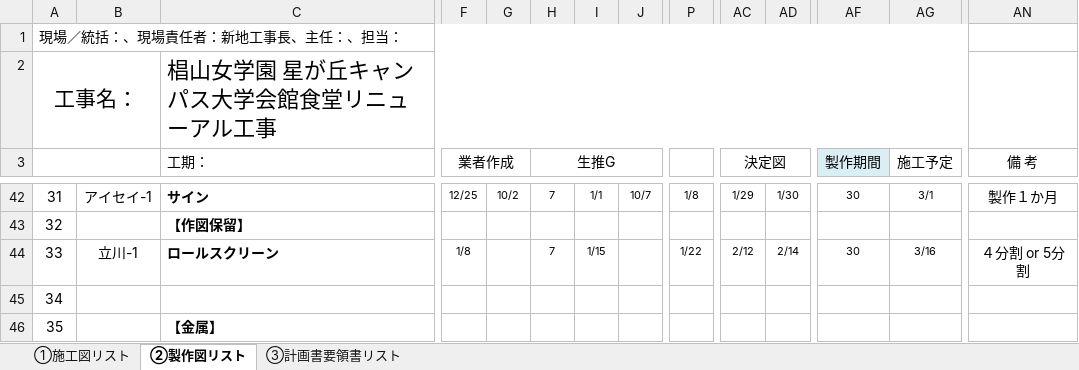
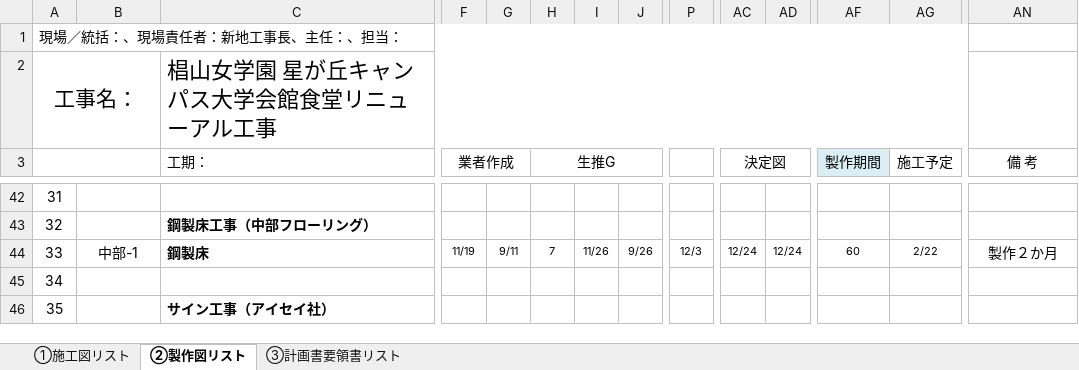
Before and after one commit to tutomukoyama1026-cpu/test-repo, an Excel workbook: 図面・計画書リスト.xlsx, sheet ②製作図リスト, drawn as a sheet; only a part is shown, gaps mark what is left out; values as stored, in another font and other column widths than the file's, no borders; charts and pictures and conditional formats not drawn; the diff covers the shown part only; the diff names each change by its address in the sheet, - before the commit and + after, or states it on an @@ line.

```diff
--- a/図面・計画書リスト.xlsx (sheet ②製作図リスト)
+++ b/図面・計画書リスト.xlsx (sheet ②製作図リスト)
-B42: アイセイ-1
+B42: (empty)
-C42 (工期：): サイン
+C42 (工期：): (empty)
-F42 (業者作成): 12/25
+F42 (業者作成): (empty)
-G42: 10/2
+G42: (empty)
-H42 (生推G): 7
+H42 (生推G): (empty)
-I42: 1/1
+I42: (empty)
-J42: 10/7
+J42: (empty)
-P42: 1/8
+P42: (empty)
-AC42 (決定図): 1/29
+AC42 (決定図): (empty)
-AD42: 1/30
+AD42: (empty)
-AF42 (製作期間): 30
+AF42 (製作期間): (empty)
-AG42 (施工予定): 3/1
+AG42 (施工予定): (empty)
-AN42 (備 考): 製作１か月
+AN42 (備 考): (empty)
-C43 (工期：): 【作図保留】
+C43 (工期：): 鋼製床工事（中部フローリング）
-B44: 立川-1
+B44: 中部-1
-C44 (工期：): ロールスクリーン
+C44 (工期：): 鋼製床
-F44 (業者作成): 1/8
+F44 (業者作成): 11/19
-G44: (empty)
+G44: 9/11
-I44: 1/15
+I44: 11/26
-J44: (empty)
+J44: 9/26
-P44: 1/22
+P44: 12/3
-AC44 (決定図): 2/12
+AC44 (決定図): 12/24
-AD44: 2/14
+AD44: 12/24
-AF44 (製作期間): 30
+AF44 (製作期間): 60
-AG44 (施工予定): 3/16
+AG44 (施工予定): 2/22
-AN44 (備 考): ４分割 or 5分割
+AN44 (備 考): 製作２か月
-C46 (工期：): 【金属】
+C46 (工期：): サイン工事（アイセイ社）
```
Also changed, not shown: 4 added rows, 4 removed rows and 84 edited cells elsewhere in this sheet, formulas that keep their value, 1 other file.
